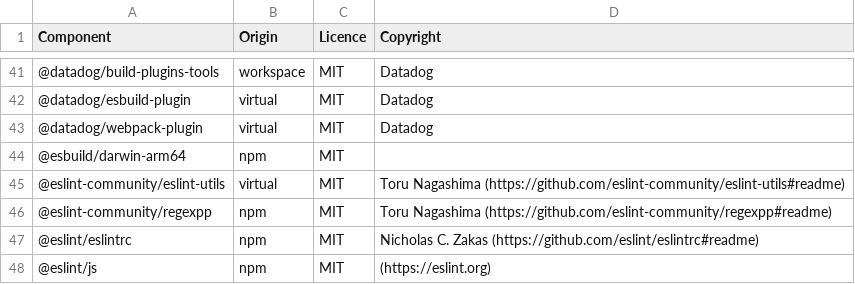
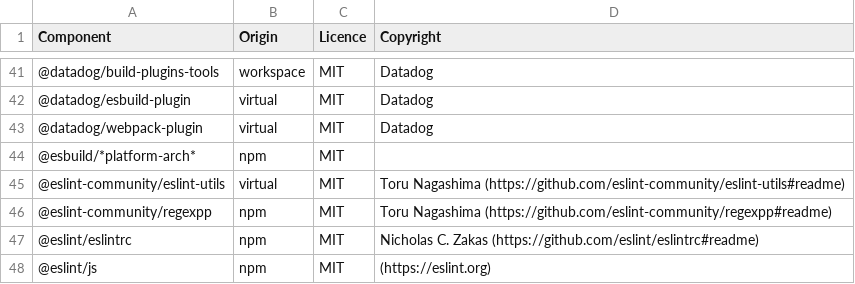
Before and after one commit to DataDog/build-plugins, a CSV file: LICENSES-3rdparty.csv, drawn as a sheet; only a part is shown, gaps mark what is left out.

Commit message:
Update oss script to remove platform and arch

```diff
--- a/LICENSES-3rdparty.csv
+++ b/LICENSES-3rdparty.csv
@@ -43,3 +43,3 @@ Component,Origin,Licence,Copyright
 @datadog/webpack-plugin,virtual,MIT,Datadog
-@esbuild/darwin-arm64,npm,MIT,
+@esbuild/*platform-arch*,npm,MIT,
 @eslint-community/eslint-utils,virtual,MIT,Toru Nagashima (https://github.com/eslint-community/eslint-utils#readme)
```
Also changed, not shown: 1 other file.
